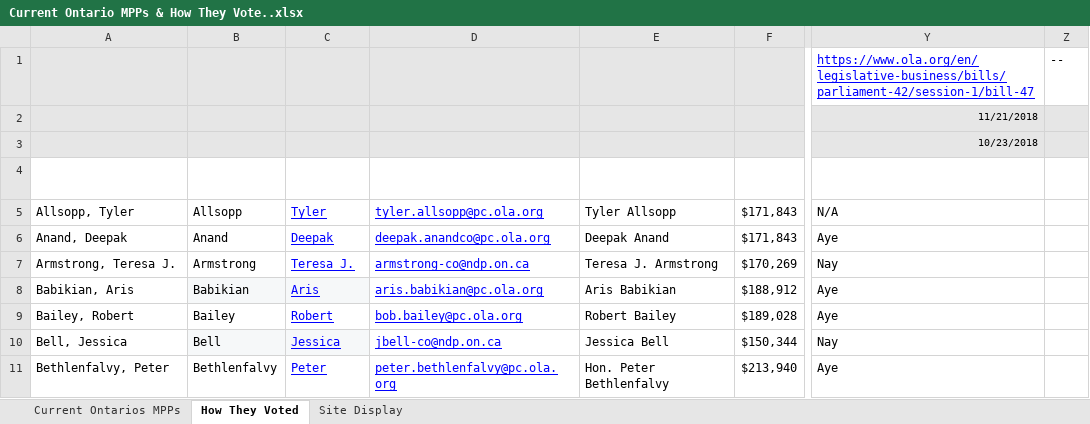
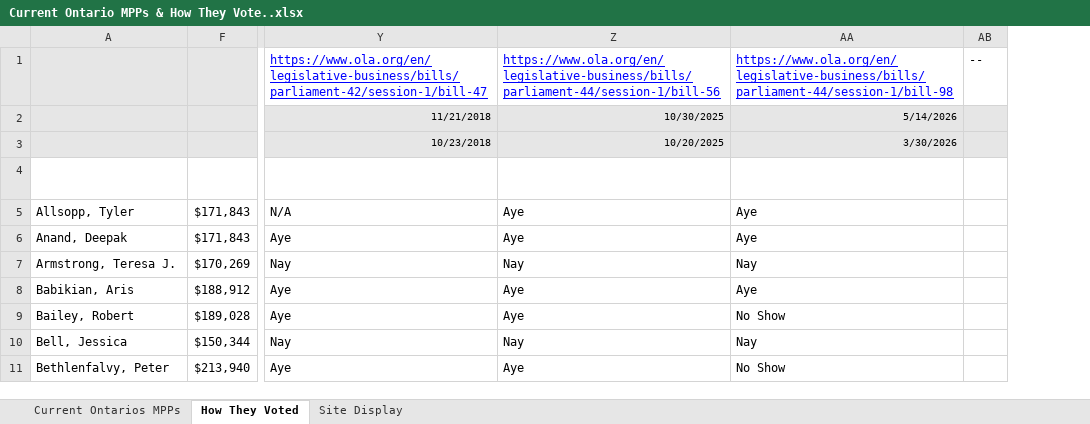
Before and after one commit to NomadBuilder/ontario-mpp-tracker, an Excel workbook: Current Ontario MPPs & How They Vote..xlsx, sheet How They Voted, drawn as a sheet; only a part is shown, gaps mark what is left out; values as stored, in another font and other column widths than the file's, no borders; charts and pictures and conditional formats and table styles not drawn; removed rows and columns are numbered as before the commit, all else as after; the diff names each change by its address in the sheet, - before the commit and + after, or states it on an @@ line.

```diff
--- a/Current Ontario MPPs & How They Vote..xlsx (sheet How They Voted)
+++ b/Current Ontario MPPs & How They Vote..xlsx (sheet How They Voted)
@@ column B hidden, rows 4-11: Last Name | Allsopp | Anand | Armstrong | Babikian | Bailey | Bell | Bethlenfalvy @@
@@ column C hidden, rows 4-11: First Name | Tyler | Deepak | Teresa J. | Aris | Robert | Jessica | Peter @@
@@ column D hidden, rows 4-11: Email | tyler.allsopp@pc.ola.org | deepak.anandco@pc.ola.org | armstrong-co@ndp.on.ca | aris.babikian@pc.ola.org | bob.bailey@pc.ola.org | jbell-co@ndp.on.ca | peter.bethlenfalvy@pc.ola.org @@
@@ column E hidden, rows 4-11: Name | Tyler Allsopp | Deepak Anand | Teresa J. Armstrong | Aris Babikian | Robert Bailey | Jessica Bell | Hon. Peter Bethlenfalvy @@
+column Z, rows 1-11: https://www.ola.org/en/legislative-business/bills/parliament-44/session-1/bill-56 | 10/30/2025 | 10/20/2025 | Bill 56 | Aye | Aye | Nay | Aye | Aye | Nay | Aye
+column AA, rows 1-11: https://www.ola.org/en/legislative-business/bills/parliament-44/session-1/bill-98 | 5/14/2026 | 3/30/2026 | Bill 98 | Aye | Aye | Nay | Aye | No Show | Nay | No Show
```
Also changed, not shown: 1 other file.
